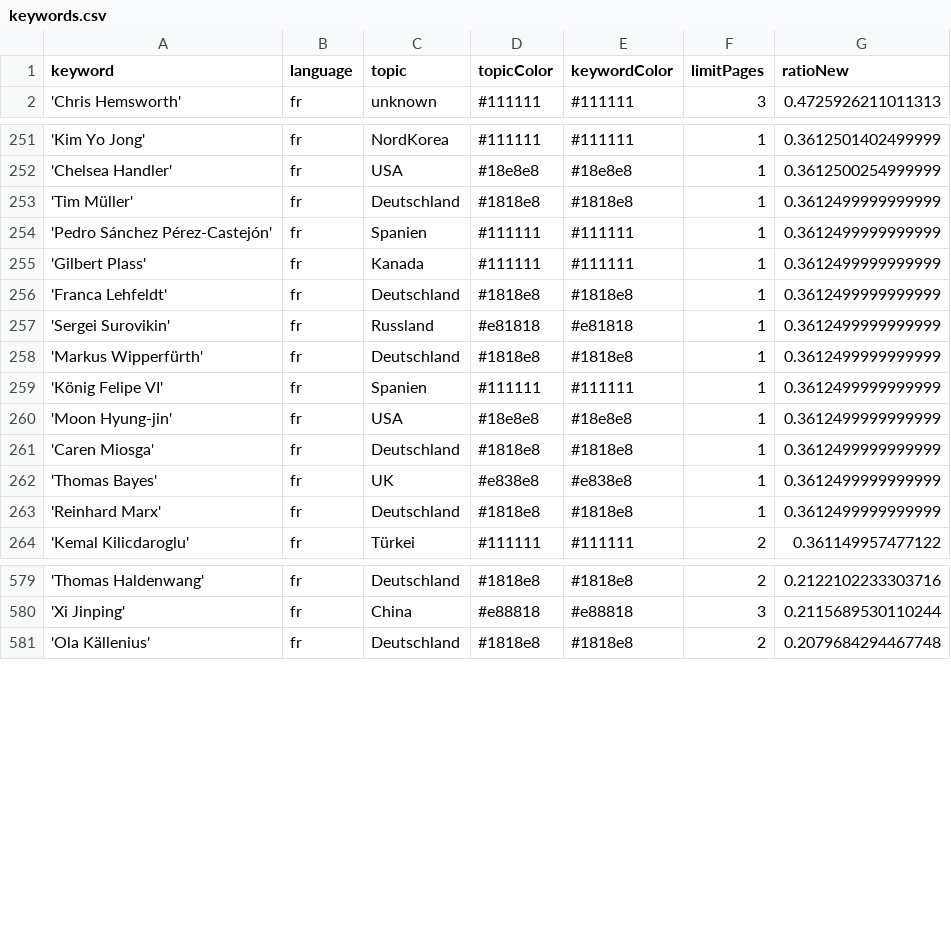
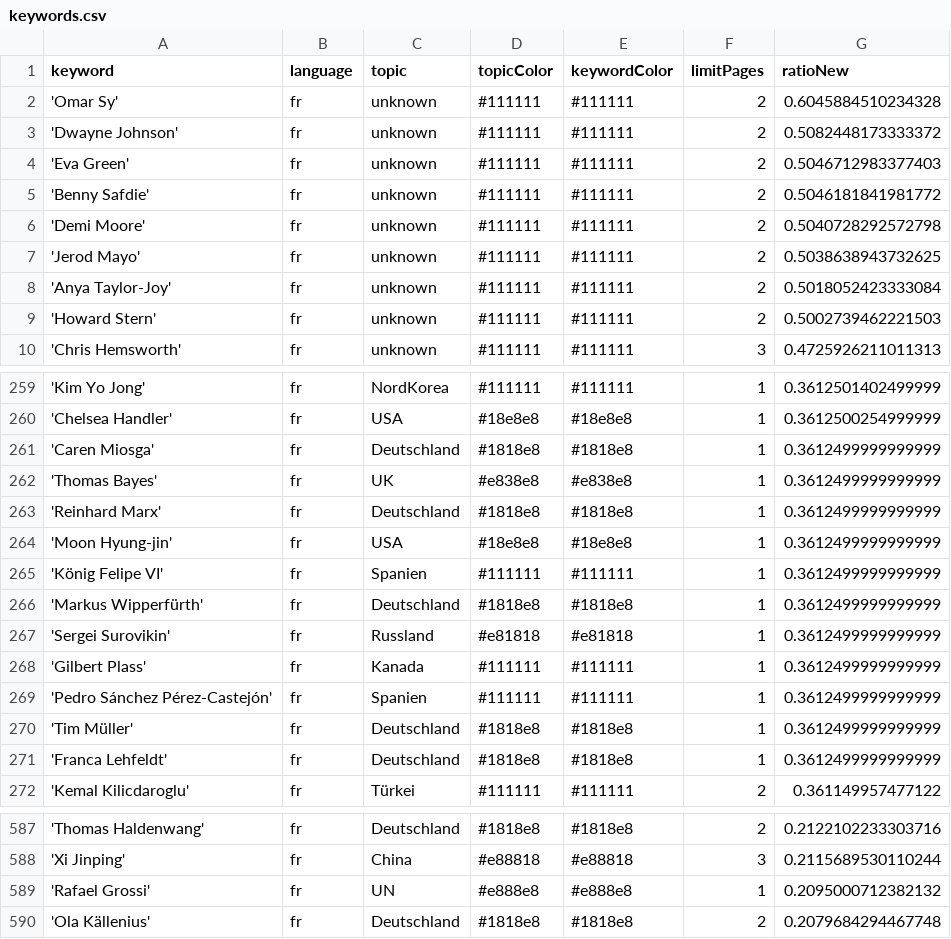
Before and after one commit to pg-ufr-news/gensChuchoter, a CSV file: keywords.csv, drawn as a sheet; only a part is shown, gaps mark what is left out; the diff covers the shown part only.

```diff
--- a/keywords.csv
+++ b/keywords.csv
@@ -1,2 +1,10 @@
 keyword,language,topic,topicColor,keywordColor,limitPages,ratioNew
+'Omar Sy',fr,unknown,#111111,#111111,2,0.6045884510234328
+'Dwayne Johnson',fr,unknown,#111111,#111111,2,0.5082448173333372
+'Eva Green',fr,unknown,#111111,#111111,2,0.5046712983377403
+'Benny Safdie',fr,unknown,#111111,#111111,2,0.5046181841981772
+'Demi Moore',fr,unknown,#111111,#111111,2,0.5040728292572798
+'Jerod Mayo',fr,unknown,#111111,#111111,2,0.5038638943732625
+'Anya Taylor-Joy',fr,unknown,#111111,#111111,2,0.5018052423333084
+'Howard Stern',fr,unknown,#111111,#111111,2,0.5002739462221503
 'Chris Hemsworth',fr,unknown,#111111,#111111,3,0.4725926211011313
@@ -252,10 +260,2 @@ keyword,language,topic,topicColor,keywordColor,limitPages,ratioNew
 'Chelsea Handler',fr,USA,#18e8e8,#18e8e8,1,0.3612500254999999
-'Tim Müller',fr,Deutschland,#1818e8,#1818e8,1,0.3612499999999999
-'Pedro Sánchez Pérez-Castejón',fr,Spanien,#111111,#111111,1,0.3612499999999999
-'Gilbert Plass',fr,Kanada,#111111,#111111,1,0.3612499999999999
-'Franca Lehfeldt',fr,Deutschland,#1818e8,#1818e8,1,0.3612499999999999
-'Sergei Surovikin',fr,Russland,#e81818,#e81818,1,0.3612499999999999
-'Markus Wipperfürth',fr,Deutschland,#1818e8,#1818e8,1,0.3612499999999999
-'König Felipe VI',fr,Spanien,#111111,#111111,1,0.3612499999999999
-'Moon Hyung-jin',fr,USA,#18e8e8,#18e8e8,1,0.3612499999999999
 'Caren Miosga',fr,Deutschland,#1818e8,#1818e8,1,0.3612499999999999
@@ -263,2 +263,10 @@ keyword,language,topic,topicColor,keywordColor,limitPages,ratioNew
 'Reinhard Marx',fr,Deutschland,#1818e8,#1818e8,1,0.3612499999999999
+'Moon Hyung-jin',fr,USA,#18e8e8,#18e8e8,1,0.3612499999999999
+'König Felipe VI',fr,Spanien,#111111,#111111,1,0.3612499999999999
+'Markus Wipperfürth',fr,Deutschland,#1818e8,#1818e8,1,0.3612499999999999
+'Sergei Surovikin',fr,Russland,#e81818,#e81818,1,0.3612499999999999
+'Gilbert Plass',fr,Kanada,#111111,#111111,1,0.3612499999999999
+'Pedro Sánchez Pérez-Castejón',fr,Spanien,#111111,#111111,1,0.3612499999999999
+'Tim Müller',fr,Deutschland,#1818e8,#1818e8,1,0.3612499999999999
+'Franca Lehfeldt',fr,Deutschland,#1818e8,#1818e8,1,0.3612499999999999
 'Kemal Kilicdaroglu',fr,Türkei,#111111,#111111,2,0.361149957477122
@@ -580,2 +588,3 @@ keyword,language,topic,topicColor,keywordColor,limitPages,ratioNew
 'Xi Jinping',fr,China,#e88818,#e88818,3,0.2115689530110244
+'Rafael Grossi',fr,UN,#e888e8,#e888e8,1,0.2095000712382132
 'Ola Källenius',fr,Deutschland,#1818e8,#1818e8,2,0.2079684294467748
```
Also changed, not shown: 1 removed row and 21 moved rows elsewhere in this file, csv/news_2024_05.csv.
